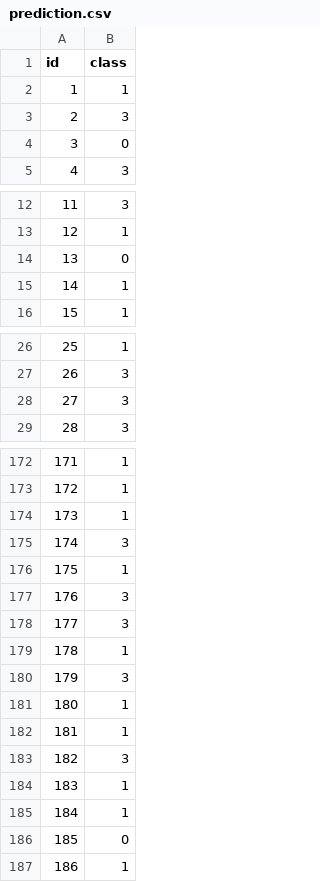
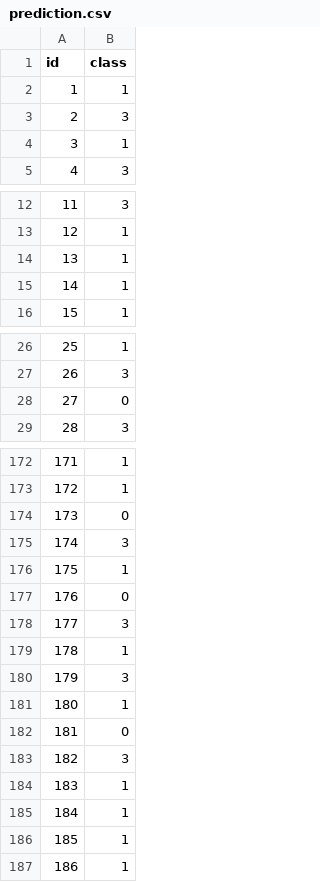
Before and after one commit to f3ss1/NeuroWood2022, a CSV file: prediction.csv, drawn as a sheet; only a part is shown, gaps mark what is left out; the diff covers the shown part only.

```diff
--- a/prediction.csv
+++ b/prediction.csv
@@ -3,3 +3,3 @@ id,class
 2,3
-3,0
+3,1
 4,3
@@ -13,3 +13,3 @@ id,class
 12,1
-13,0
+13,1
 14,1
@@ -27,3 +27,3 @@ id,class
 26,3
-27,3
+27,0
 28,3
@@ -173,6 +173,6 @@ id,class
 172,1
-173,1
+173,0
 174,3
 175,1
-176,3
+176,0
 177,3
@@ -181,3 +181,3 @@ id,class
 180,1
-181,1
+181,0
 182,3
@@ -185,3 +185,3 @@ id,class
 184,1
-185,0
+185,1
 186,1
```
Also changed, not shown: 17 edited cells elsewhere in this file, 5 other files.
